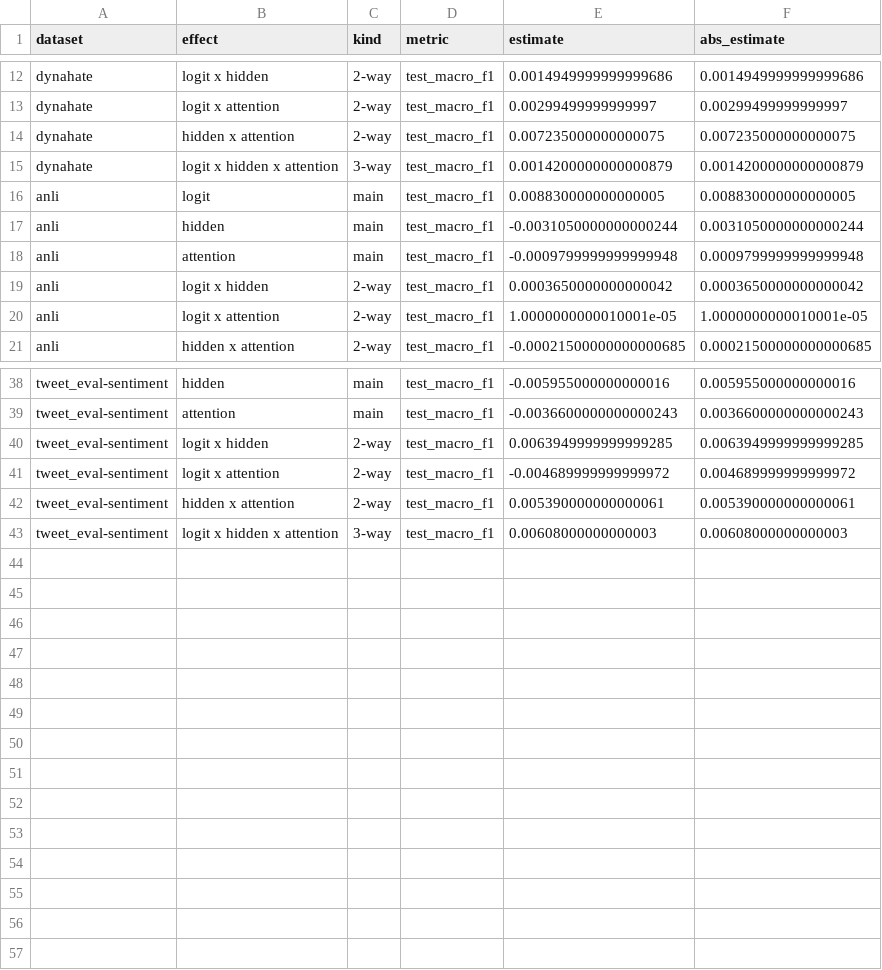
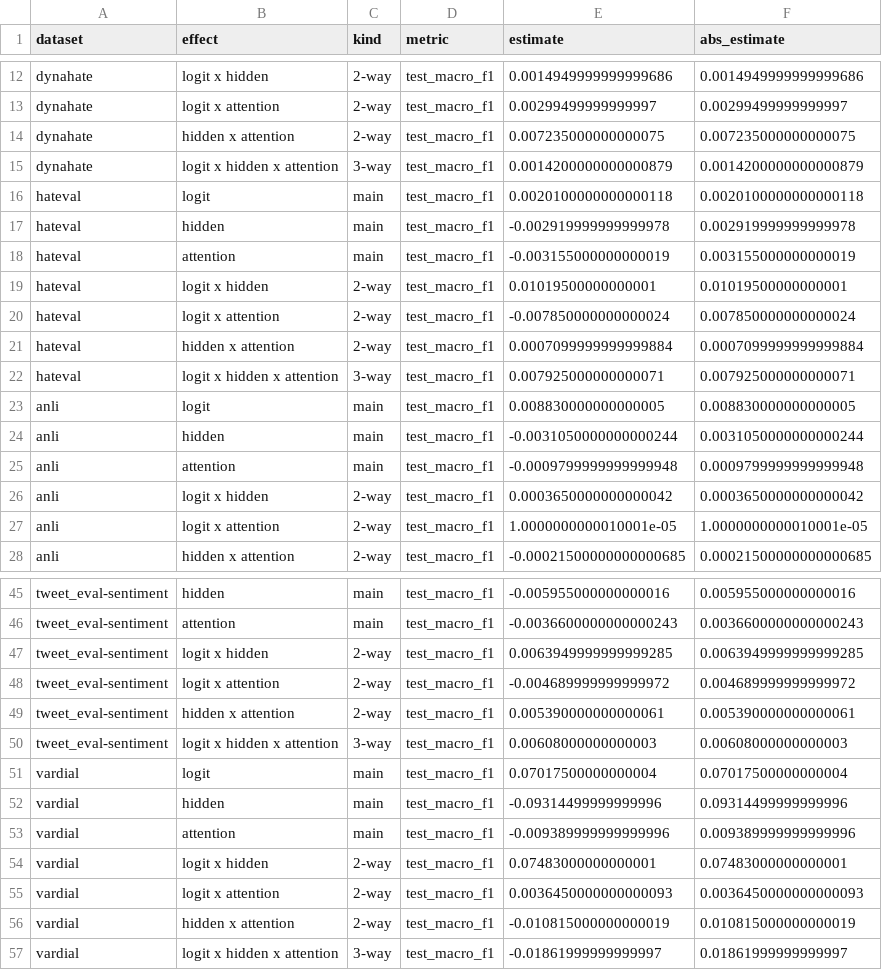
Before and after one commit to kaist-projects/TinyBERT-XAI, a CSV file: results/analysis/cross_dataset/tables/main_effects.csv, drawn as a sheet; only a part is shown, gaps mark what is left out; the diff names each change by its address in the sheet, - before the commit and + after, or states it on an @@ line.

```diff
--- a/results/analysis/cross_dataset/tables/main_effects.csv
+++ b/results/analysis/cross_dataset/tables/main_effects.csv
+row 16: hateval | logit | main | test_macro_f1 | 0.0020100000000000118 | 0.0020100000000000118
+row 17: hateval | hidden | main | test_macro_f1 | -0.002919999999999978 | 0.002919999999999978
+row 18: hateval | attention | main | test_macro_f1 | -0.003155000000000019 | 0.003155000000000019
+row 19: hateval | logit x hidden | 2-way | test_macro_f1 | 0.01019500000000001 | 0.01019500000000001
+row 20: hateval | logit x attention | 2-way | test_macro_f1 | -0.007850000000000024 | 0.007850000000000024
+row 21: hateval | hidden x attention | 2-way | test_macro_f1 | 0.0007099999999999884 | 0.0007099999999999884
+row 22: hateval | logit x hidden x attention | 3-way | test_macro_f1 | 0.007925000000000071 | 0.007925000000000071
+row 51: vardial | logit | main | test_macro_f1 | 0.07017500000000004 | 0.07017500000000004
+row 52: vardial | hidden | main | test_macro_f1 | -0.09314499999999996 | 0.09314499999999996
+row 53: vardial | attention | main | test_macro_f1 | -0.009389999999999996 | 0.009389999999999996
+row 54: vardial | logit x hidden | 2-way | test_macro_f1 | 0.07483000000000001 | 0.07483000000000001
+row 55: vardial | logit x attention | 2-way | test_macro_f1 | 0.0036450000000000093 | 0.0036450000000000093
+row 56: vardial | hidden x attention | 2-way | test_macro_f1 | -0.010815000000000019 | 0.010815000000000019
+row 57: vardial | logit x hidden x attention | 3-way | test_macro_f1 | -0.01861999999999997 | 0.01861999999999997
```
Also changed, not shown: results/analysis/cross_dataset/representation/attention_kl.csv, results/analysis/cross_dataset/representation/layer_cka.csv, 50 other files.
